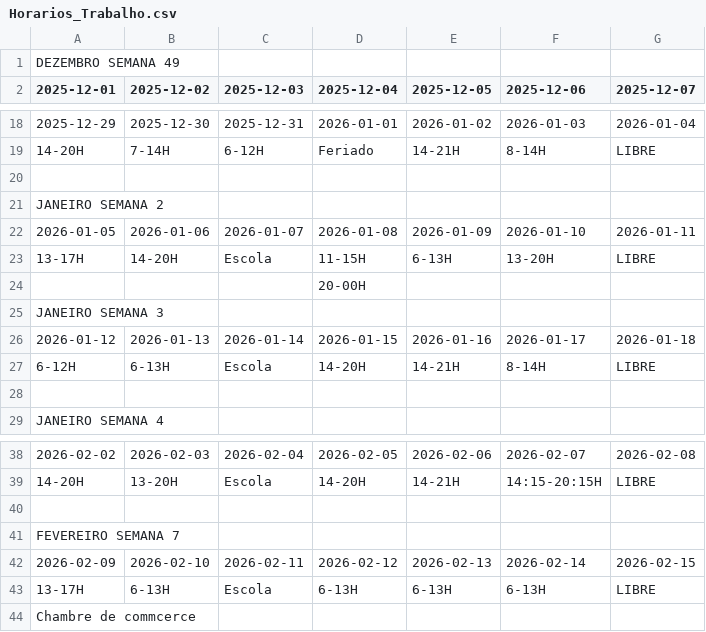
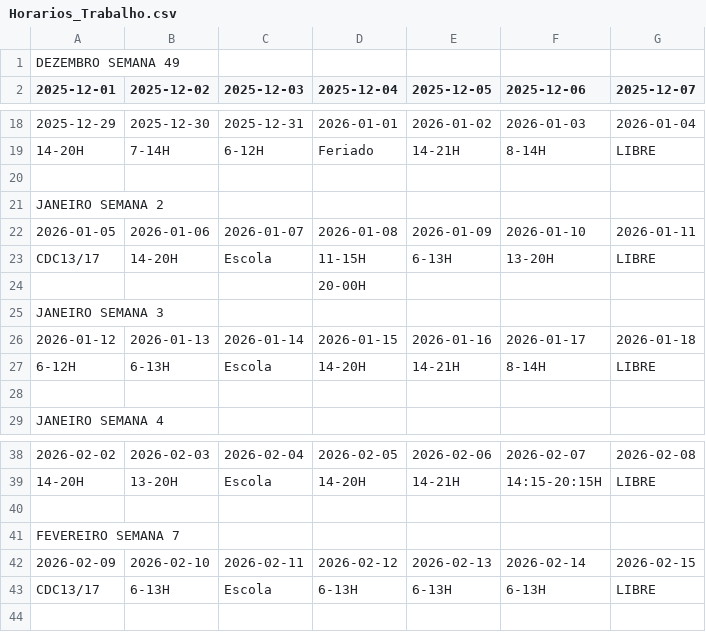
Before and after one commit to ledledledlsc/Horarios_Trabalho, a CSV file: Horarios_Trabalho.csv, drawn as a sheet; only a part is shown, gaps mark what is left out.

Commit message:
Atualizar Horarios_Trabalho.csv via Google Sheets

```diff
--- a/Horarios_Trabalho.csv
+++ b/Horarios_Trabalho.csv
@@ -22,3 +22,3 @@ JANEIRO SEMANA 2,,,,,,
 2026-01-05,2026-01-06,2026-01-07,2026-01-08,2026-01-09,2026-01-10,2026-01-11
-13-17H,14-20H,Escola,11-15H,6-13H,13-20H,LIBRE
+CDC13/17,14-20H,Escola,11-15H,6-13H,13-20H,LIBRE
 ,,,20-00H,,,
@@ -42,3 +42,2 @@ FEVEREIRO SEMANA 7,,,,,,
 2026-02-09,2026-02-10,2026-02-11,2026-02-12,2026-02-13,2026-02-14,2026-02-15
-13-17H,6-13H,Escola,6-13H,6-13H,6-13H,LIBRE
-Chambre de commcerce,,,,,,
+CDC13/17,6-13H,Escola,6-13H,6-13H,6-13H,LIBRE
```
